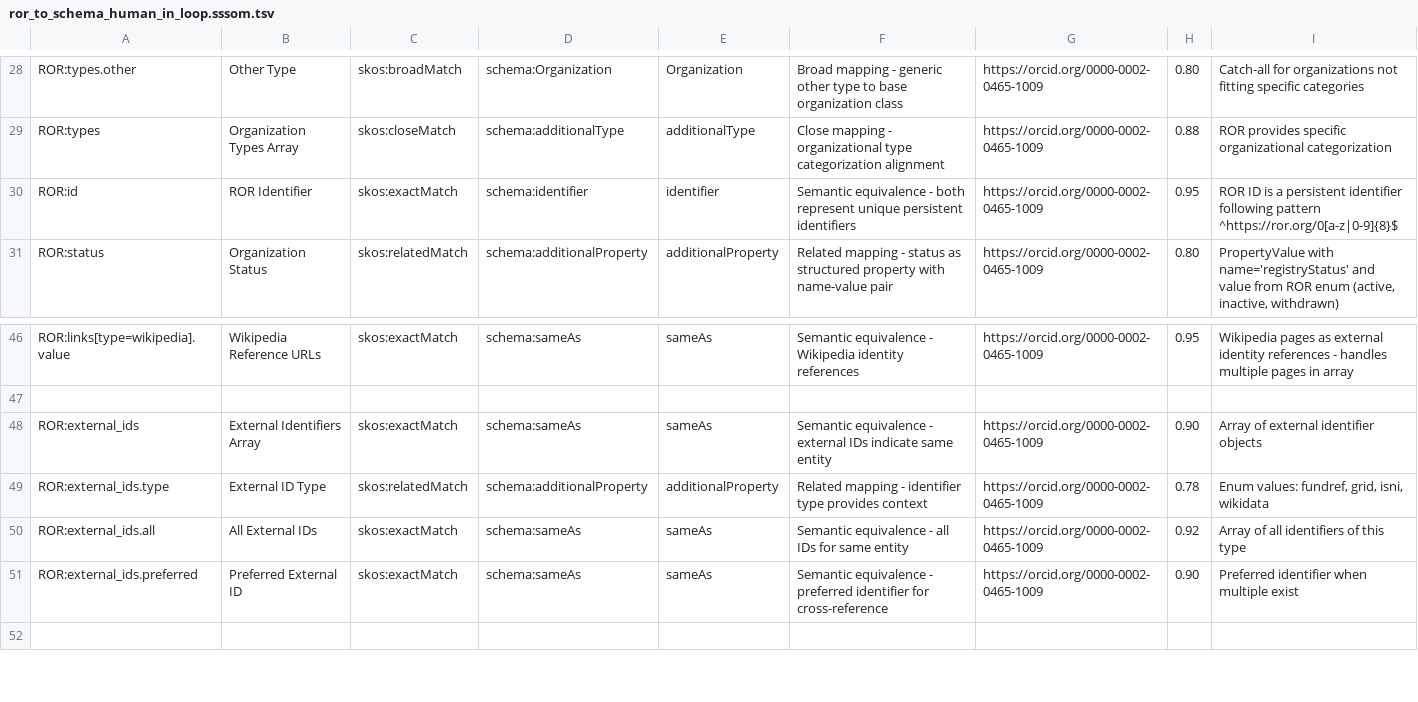
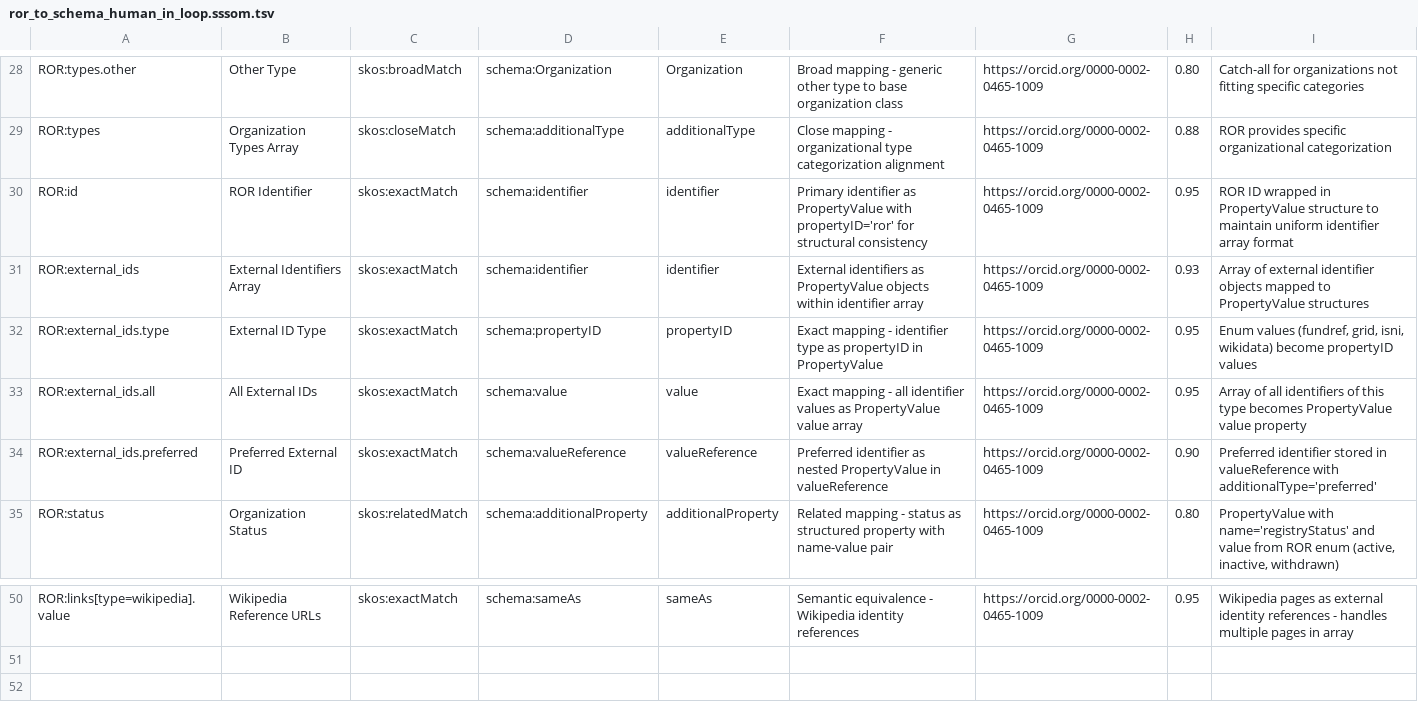
Before and after one commit to FionaDmello/ror-to-schema-org, a TSV file: mappings/sssom/ror_to_schema_human_in_loop.sssom.tsv, drawn as a sheet; only a part is shown, gaps mark what is left out.

Commit message:
created mappings for external_ids with revision to id property as well. up-to-date documentation included

```diff
--- a/mappings/sssom/ror_to_schema_human_in_loop.sssom.tsv
+++ b/mappings/sssom/ror_to_schema_human_in_loop.sssom.tsv
@@ -29,3 +29,7 @@ ROR:types.other	Other Type	skos:broadMatch	schema:Organization	Organization	Broa
 ROR:types	Organization Types Array	skos:closeMatch	schema:additionalType	additionalType	Close mapping - organizational type categorization alignment	https://orcid.org/0000-0002-0465-1009	0.88	ROR provides specific organizational categorization
-ROR:id	ROR Identifier	skos:exactMatch	schema:identifier	identifier	Semantic equivalence - both represent unique persistent identifiers	https://orcid.org/0000-0002-0465-1009	0.95	ROR ID is a persistent identifier following pattern ^https://ror.org/0[a-z|0-9]{8}$
+ROR:id	ROR Identifier	skos:exactMatch	schema:identifier	identifier	Primary identifier as PropertyValue with propertyID='ror' for structural consistency	https://orcid.org/0000-0002-0465-1009	0.95	ROR ID wrapped in PropertyValue structure to maintain uniform identifier array format
+ROR:external_ids	External Identifiers Array	skos:exactMatch	schema:identifier	identifier	External identifiers as PropertyValue objects within identifier array	https://orcid.org/0000-0002-0465-1009	0.93	Array of external identifier objects mapped to PropertyValue structures
+ROR:external_ids.type	External ID Type	skos:exactMatch	schema:propertyID	propertyID	Exact mapping - identifier type as propertyID in PropertyValue	https://orcid.org/0000-0002-0465-1009	0.95	Enum values (fundref, grid, isni, wikidata) become propertyID values
+ROR:external_ids.all	All External IDs	skos:exactMatch	schema:value	value	Exact mapping - all identifier values as PropertyValue value array	https://orcid.org/0000-0002-0465-1009	0.95	Array of all identifiers of this type becomes PropertyValue value property
+ROR:external_ids.preferred	Preferred External ID	skos:exactMatch	schema:valueReference	valueReference	Preferred identifier as nested PropertyValue in valueReference	https://orcid.org/0000-0002-0465-1009	0.90	Preferred identifier stored in valueReference with additionalType='preferred'
 ROR:status	Organization Status	skos:relatedMatch	schema:additionalProperty	additionalProperty	Related mapping - status as structured property with name-value pair	https://orcid.org/0000-0002-0465-1009	0.80	PropertyValue with name='registryStatus' and value from ROR enum (active, inactive, withdrawn)
@@ -47,6 +51,2 @@ ROR:links[type=wikipedia].value	Wikipedia Reference URLs	skos:exactMatch	schema:
 
-ROR:external_ids	External Identifiers Array	skos:exactMatch	schema:sameAs	sameAs	Semantic equivalence - external IDs indicate same entity	https://orcid.org/0000-0002-0465-1009	0.90	Array of external identifier objects
-ROR:external_ids.type	External ID Type	skos:relatedMatch	schema:additionalProperty	additionalProperty	Related mapping - identifier type provides context	https://orcid.org/0000-0002-0465-1009	0.78	Enum values: fundref, grid, isni, wikidata
-ROR:external_ids.all	All External IDs	skos:exactMatch	schema:sameAs	sameAs	Semantic equivalence - all IDs for same entity	https://orcid.org/0000-0002-0465-1009	0.92	Array of all identifiers of this type
-ROR:external_ids.preferred	Preferred External ID	skos:exactMatch	schema:sameAs	sameAs	Semantic equivalence - preferred identifier for cross-reference	https://orcid.org/0000-0002-0465-1009	0.90	Preferred identifier when multiple exist
 
```
Also changed, not shown: mappings/tsv/ror_to_schema_human_in_loop.tsv, 10 other files.
